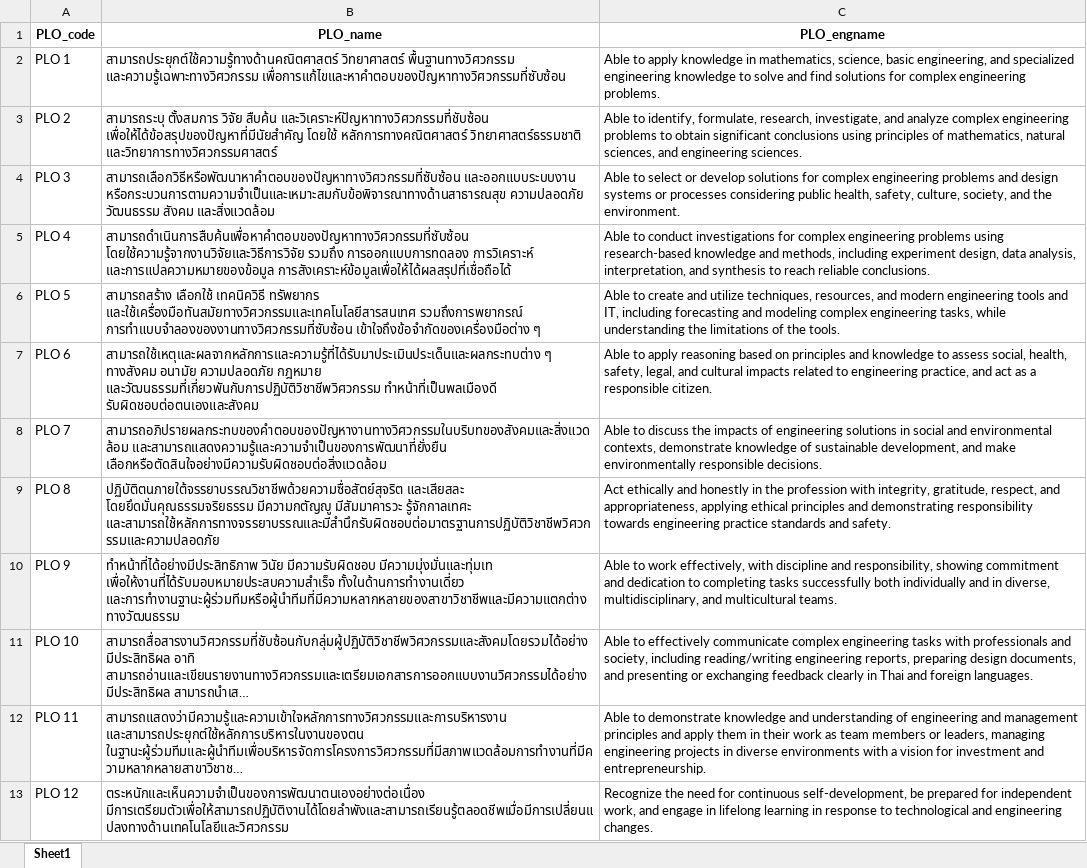
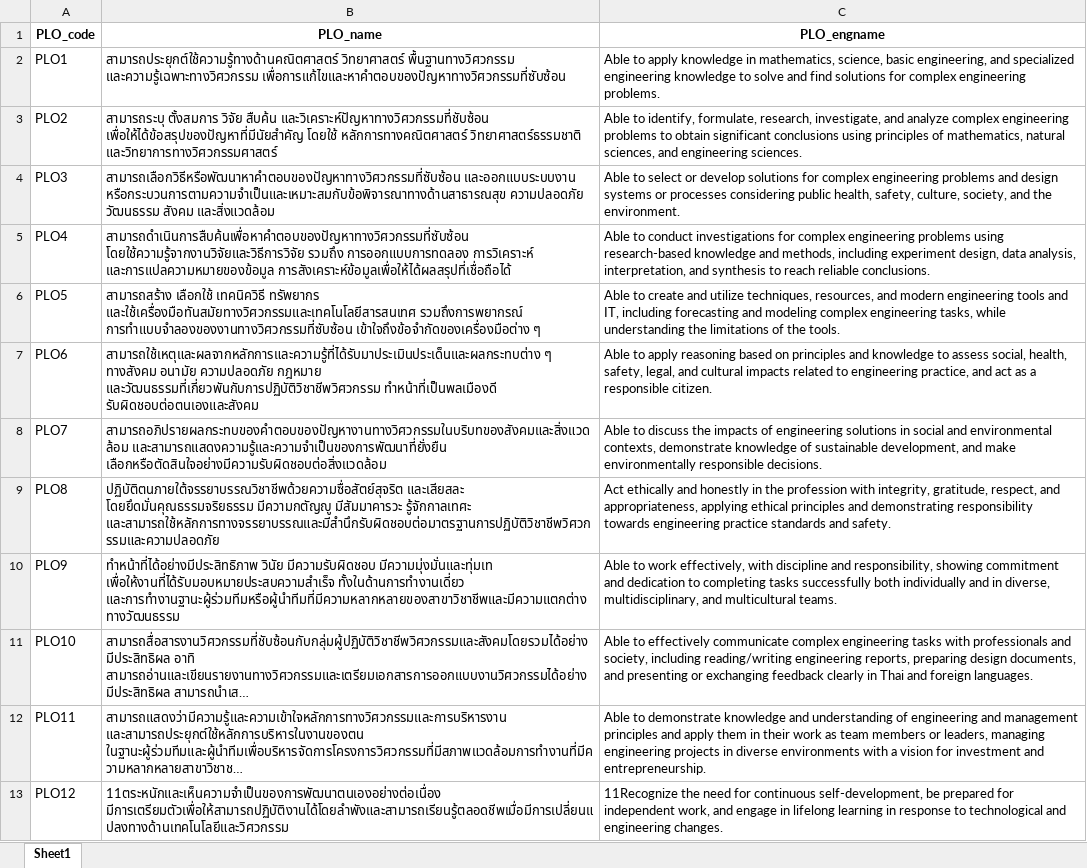
Before and after one commit to tenchq-tp/ploclo-progress-monitor, an Excel workbook: DataForTest/PLO_Civil.xlsx, sheet Sheet1, drawn as a sheet; long unchanged cells end in …; values as stored, in another font and other column widths than the file's, no borders; the diff names each change by its address in the sheet, - before the commit and + after, or states it on an @@ line.

```diff
--- a/DataForTest/PLO_Civil.xlsx (sheet Sheet1)
+++ b/DataForTest/PLO_Civil.xlsx (sheet Sheet1)
-A2 (PLO_code): PLO 1
+A2 (PLO_code): PLO1
-A3 (PLO_code): PLO 2
+A3 (PLO_code): PLO2
-A4 (PLO_code): PLO 3
+A4 (PLO_code): PLO3
-A5 (PLO_code): PLO 4
+A5 (PLO_code): PLO4
-A6 (PLO_code): PLO 5
+A6 (PLO_code): PLO5
-A7 (PLO_code): PLO 6
+A7 (PLO_code): PLO6
-A8 (PLO_code): PLO 7
+A8 (PLO_code): PLO7
-A9 (PLO_code): PLO 8
+A9 (PLO_code): PLO8
-A10 (PLO_code): PLO 9
+A10 (PLO_code): PLO9
-A11 (PLO_code): PLO 10
+A11 (PLO_code): PLO10
-A12 (PLO_code): PLO 11
+A12 (PLO_code): PLO11
-A13 (PLO_code): PLO 12
+A13 (PLO_code): PLO12
-B13 (PLO_name): ตระหนักและเห็นความจำเป็นของการพัฒนาตนเองอย่างต่อเนื่อง มีการเตรียมตัวเพื่อให้สามารถปฏิบัติงานได้โดยลำพังและสามารถเรียนรู้ตลอดชีพเมื่อมีการเปลี่ยนแปลงทางด้านเทคโนโลยีและวิศวกรรม
+B13 (PLO_name): 11ตระหนักและเห็นความจำเป็นของการพัฒนาตนเองอย่างต่อเนื่อง มีการเตรียมตัวเพื่อให้สามารถปฏิบัติงานได้โดยลำพังและสามารถเรียนรู้ตลอดชีพเมื่อมีการเปลี่ยนแปลงทางด้านเทคโนโลยีและวิศวกรรม
-C13 (PLO_engname): Recognize the need…
+C13 (PLO_engname): 11Recognize the need…
```
Also changed, not shown: DataForTest/student_test_cases_generic.xlsx, 25 other files.
